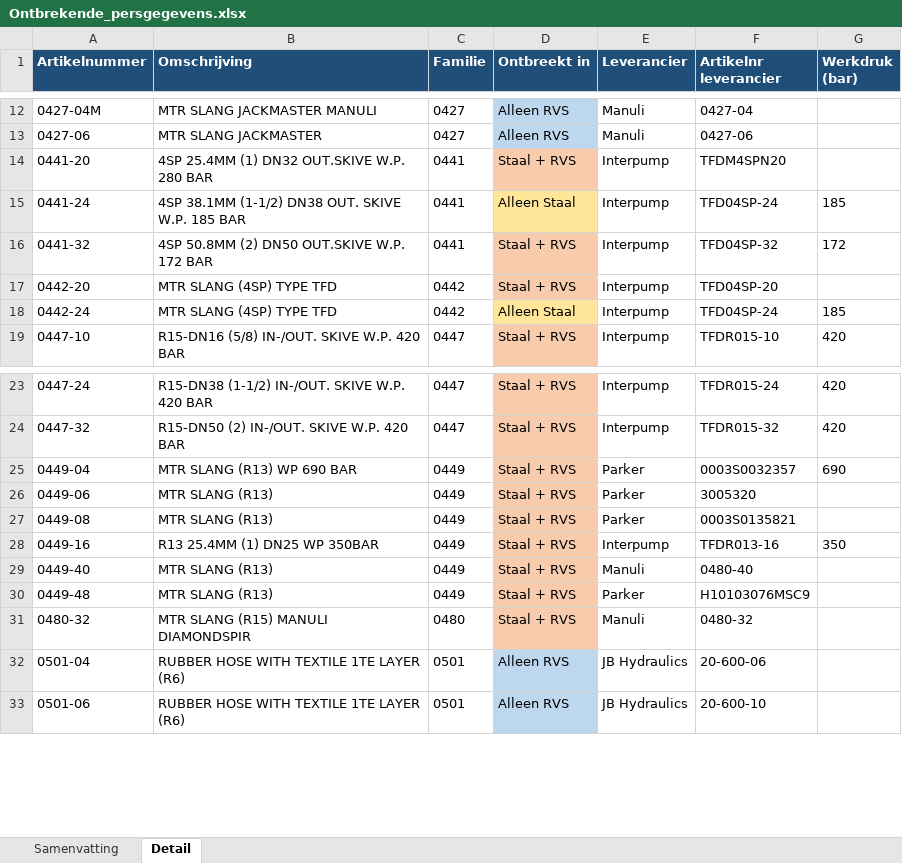
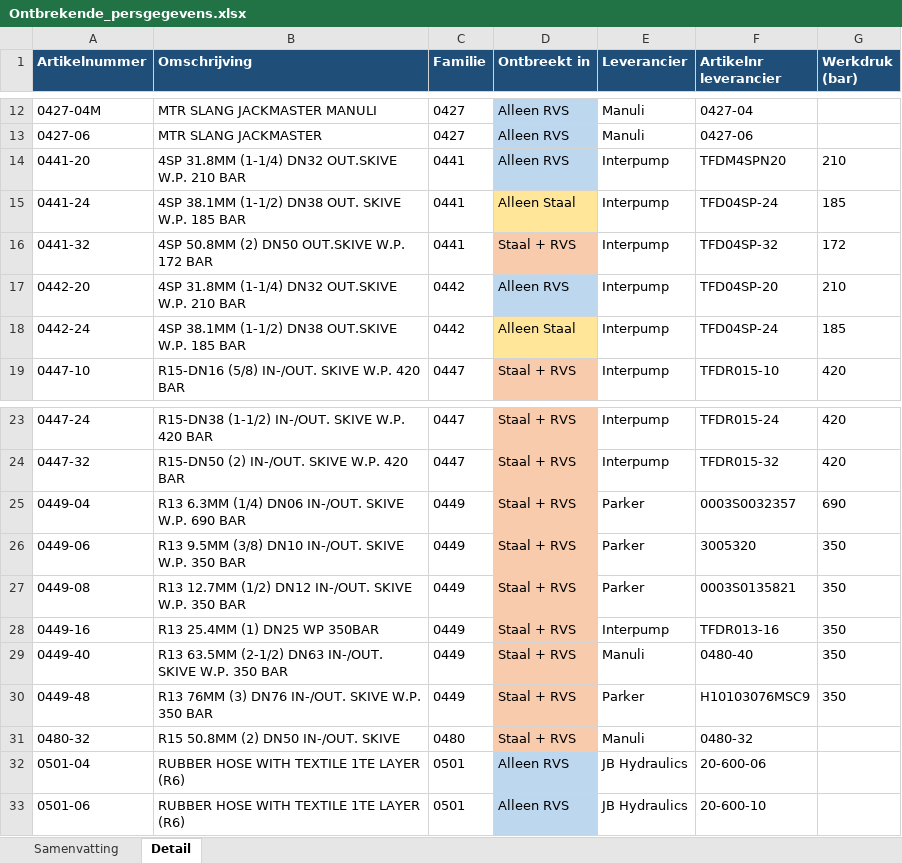
Before and after one commit to MadPatrick/Geeve_selectors, an Excel workbook: Ontbrekende_persgegevens.xlsx, sheet Detail, drawn as a sheet; only a part is shown, gaps mark what is left out; values as stored, in another font and other column widths than the file's, no borders; the diff names each change by its address in the sheet, - before the commit and + after, or states it on an @@ line.

```diff
--- a/Ontbrekende_persgegevens.xlsx (sheet Detail)
+++ b/Ontbrekende_persgegevens.xlsx (sheet Detail)
-B14 (Omschrijving): 4SP 25.4MM (1) DN32 OUT.SKIVE W.P. 280 BAR
+B14 (Omschrijving): 4SP 31.8MM (1-1/4) DN32 OUT.SKIVE W.P. 210 BAR
-D14 (Ontbreekt in): Staal + RVS
+D14 (Ontbreekt in): Alleen RVS
-D14 fill: #F8CBAD
+D14 fill: #BDD7EE
-G14 (Werkdruk (bar)): (empty)
+G14 (Werkdruk (bar)): 210
-B17 (Omschrijving): MTR SLANG (4SP) TYPE TFD
+B17 (Omschrijving): 4SP 31.8MM (1-1/4) DN32 OUT.SKIVE W.P. 210 BAR
-D17 (Ontbreekt in): Staal + RVS
+D17 (Ontbreekt in): Alleen RVS
-D17 fill: #F8CBAD
+D17 fill: #BDD7EE
-G17 (Werkdruk (bar)): (empty)
+G17 (Werkdruk (bar)): 210
-B18 (Omschrijving): MTR SLANG (4SP) TYPE TFD
+B18 (Omschrijving): 4SP 38.1MM (1-1/2) DN38 OUT.SKIVE W.P. 185 BAR
-B25 (Omschrijving): MTR SLANG (R13) WP 690 BAR
+B25 (Omschrijving): R13 6.3MM (1/4) DN06 IN-/OUT. SKIVE W.P. 690 BAR
-B26 (Omschrijving): MTR SLANG (R13)
+B26 (Omschrijving): R13 9.5MM (3/8) DN10 IN-/OUT. SKIVE W.P. 350 BAR
-G26:G27 (Werkdruk (bar)): (empty)
+G26:G27 (Werkdruk (bar)): 350
-B27 (Omschrijving): MTR SLANG (R13)
+B27 (Omschrijving): R13 12.7MM (1/2) DN12 IN-/OUT. SKIVE W.P. 350 BAR
-B29 (Omschrijving): MTR SLANG (R13)
+B29 (Omschrijving): R13 63.5MM (2-1/2) DN63 IN-/OUT. SKIVE W.P. 350 BAR
-G29:G30 (Werkdruk (bar)): (empty)
+G29:G30 (Werkdruk (bar)): 350
-B30 (Omschrijving): MTR SLANG (R13)
+B30 (Omschrijving): R13 76MM (3) DN76 IN-/OUT. SKIVE W.P. 350 BAR
-B31 (Omschrijving): MTR SLANG (R15) MANULI DIAMONDSPIR
+B31 (Omschrijving): R15 50.8MM (2) DN50 IN-/OUT. SKIVE
```
Also changed, not shown: sheet Samenvatting, 4 other files.
